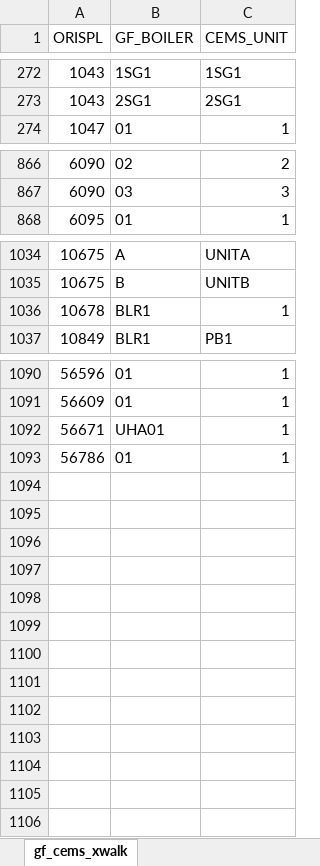
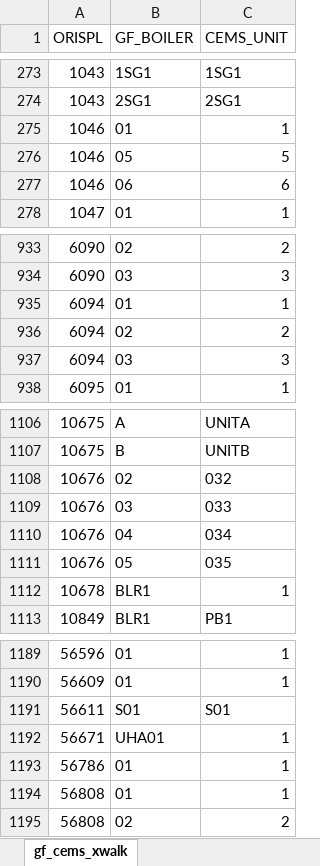
Before and after one commit to jack-gregory/Grandfathering, an Excel workbook: data/gf_cems_xwalk.xlsx, sheet gf_cems_xwalk, drawn as a sheet; only a part is shown, gaps mark what is left out; values as stored, in another font and other column widths than the file's, no borders; the diff covers the shown part only; the diff names each change by its address in the sheet, - before the commit and + after, or states it on an @@ line.

```diff
--- a/data/gf_cems_xwalk.xlsx (sheet gf_cems_xwalk)
+++ b/data/gf_cems_xwalk.xlsx (sheet gf_cems_xwalk)
+row 275: 1046 | 01 | 1
+row 276: 1046 | 05 | 5
+row 277: 1046 | 06 | 6
+row 935: 6094 | 01 | 1
+row 936: 6094 | 02 | 2
+row 937: 6094 | 03 | 3
+row 1108: 10676 | 02 | 032
+row 1109: 10676 | 03 | 033
+row 1110: 10676 | 04 | 034
+row 1111: 10676 | 05 | 035
+row 1191: 56611 | S01 | S01
+row 1194: 56808 | 01 | 1
+row 1195: 56808 | 02 | 2
```
Also changed, not shown: 89 added rows elsewhere in this sheet, 13 other files.
